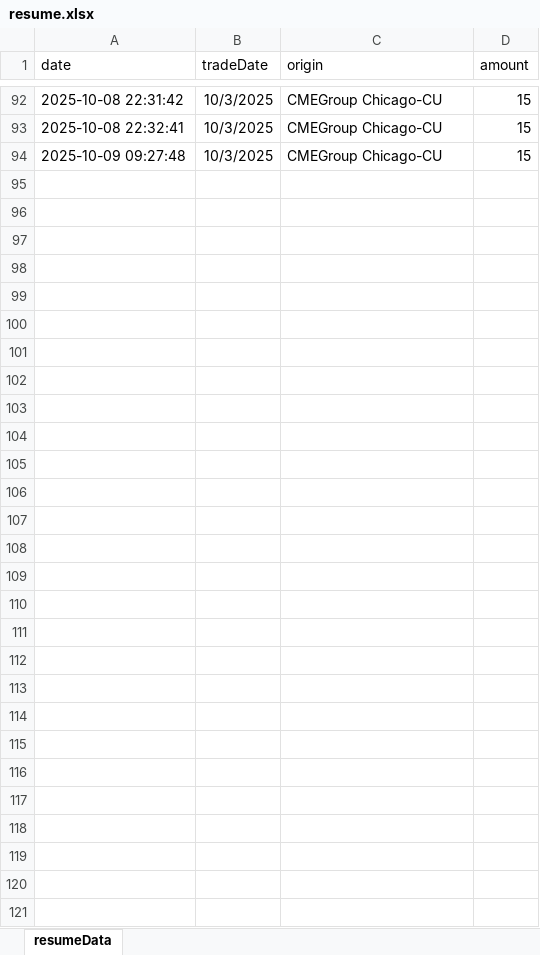
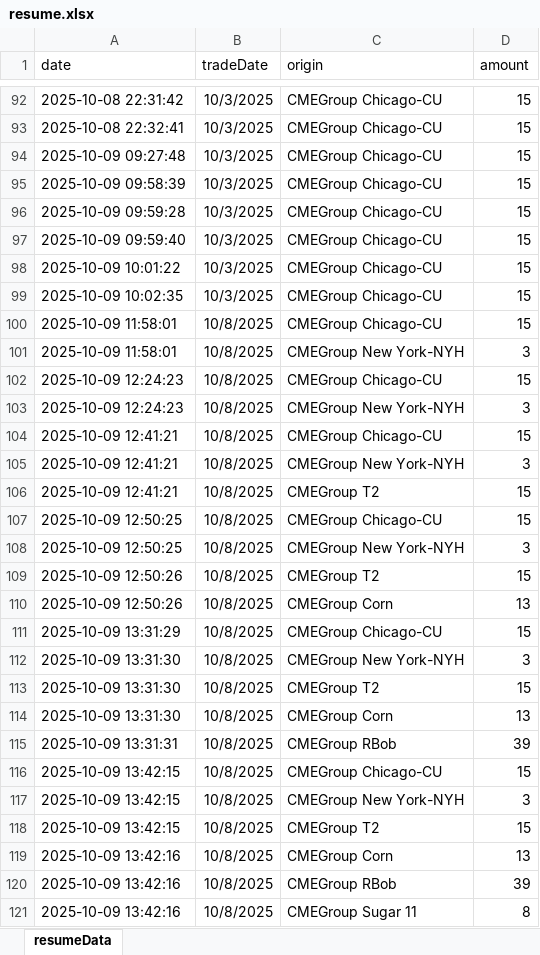
Before and after one commit to mingows/excel_dockers, an Excel workbook: data/resume.xlsx, sheet resumeData, drawn as a sheet; only a part is shown, gaps mark what is left out; values as stored, in another font and other column widths than the file's, no borders; the diff names each change by its address in the sheet, - before the commit and + after, or states it on an @@ line.

```diff
--- a/data/resume.xlsx (sheet resumeData)
+++ b/data/resume.xlsx (sheet resumeData)
+row 95: 2025-10-09 09:58:39 | 10/3/2025 | CMEGroup Chicago-CU | 15
+row 96: 2025-10-09 09:59:28 | 10/3/2025 | CMEGroup Chicago-CU | 15
+row 97: 2025-10-09 09:59:40 | 10/3/2025 | CMEGroup Chicago-CU | 15
+row 98: 2025-10-09 10:01:22 | 10/3/2025 | CMEGroup Chicago-CU | 15
+row 99: 2025-10-09 10:02:35 | 10/3/2025 | CMEGroup Chicago-CU | 15
+row 100: 2025-10-09 11:58:01 | 10/8/2025 | CMEGroup Chicago-CU | 15
+row 101: 2025-10-09 11:58:01 | 10/8/2025 | CMEGroup New York-NYH | 3
+row 102: 2025-10-09 12:24:23 | 10/8/2025 | CMEGroup Chicago-CU | 15
+row 103: 2025-10-09 12:24:23 | 10/8/2025 | CMEGroup New York-NYH | 3
+row 104: 2025-10-09 12:41:21 | 10/8/2025 | CMEGroup Chicago-CU | 15
+row 105: 2025-10-09 12:41:21 | 10/8/2025 | CMEGroup New York-NYH | 3
+row 106: 2025-10-09 12:41:21 | 10/8/2025 | CMEGroup T2 | 15
+row 107: 2025-10-09 12:50:25 | 10/8/2025 | CMEGroup Chicago-CU | 15
+row 108: 2025-10-09 12:50:25 | 10/8/2025 | CMEGroup New York-NYH | 3
+row 109: 2025-10-09 12:50:26 | 10/8/2025 | CMEGroup T2 | 15
+row 110: 2025-10-09 12:50:26 | 10/8/2025 | CMEGroup Corn | 13
+row 111: 2025-10-09 13:31:29 | 10/8/2025 | CMEGroup Chicago-CU | 15
+row 112: 2025-10-09 13:31:30 | 10/8/2025 | CMEGroup New York-NYH | 3
+row 113: 2025-10-09 13:31:30 | 10/8/2025 | CMEGroup T2 | 15
+row 114: 2025-10-09 13:31:30 | 10/8/2025 | CMEGroup Corn | 13
+row 115: 2025-10-09 13:31:31 | 10/8/2025 | CMEGroup RBob | 39
+row 116: 2025-10-09 13:42:15 | 10/8/2025 | CMEGroup Chicago-CU | 15
+row 117: 2025-10-09 13:42:15 | 10/8/2025 | CMEGroup New York-NYH | 3
+row 118: 2025-10-09 13:42:15 | 10/8/2025 | CMEGroup T2 | 15
+row 119: 2025-10-09 13:42:16 | 10/8/2025 | CMEGroup Corn | 13
+row 120: 2025-10-09 13:42:16 | 10/8/2025 | CMEGroup RBob | 39
+row 121: 2025-10-09 13:42:16 | 10/8/2025 | CMEGroup Sugar 11 | 8
```
Also changed, not shown: 18 other files.
